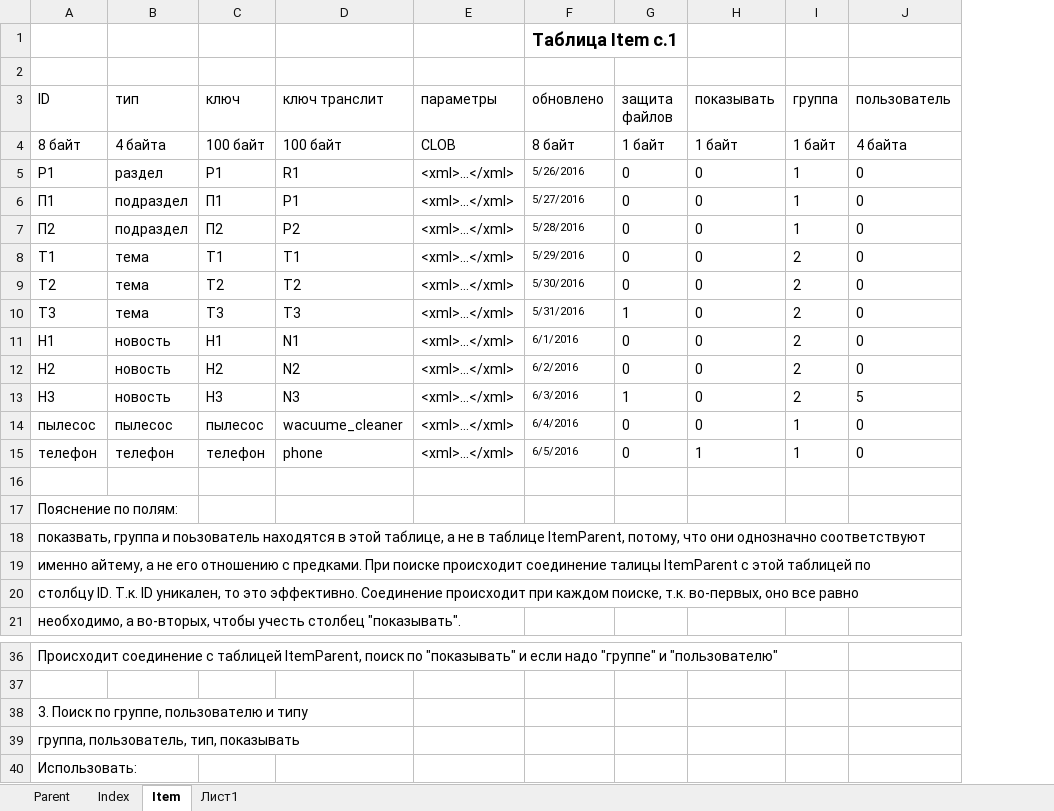
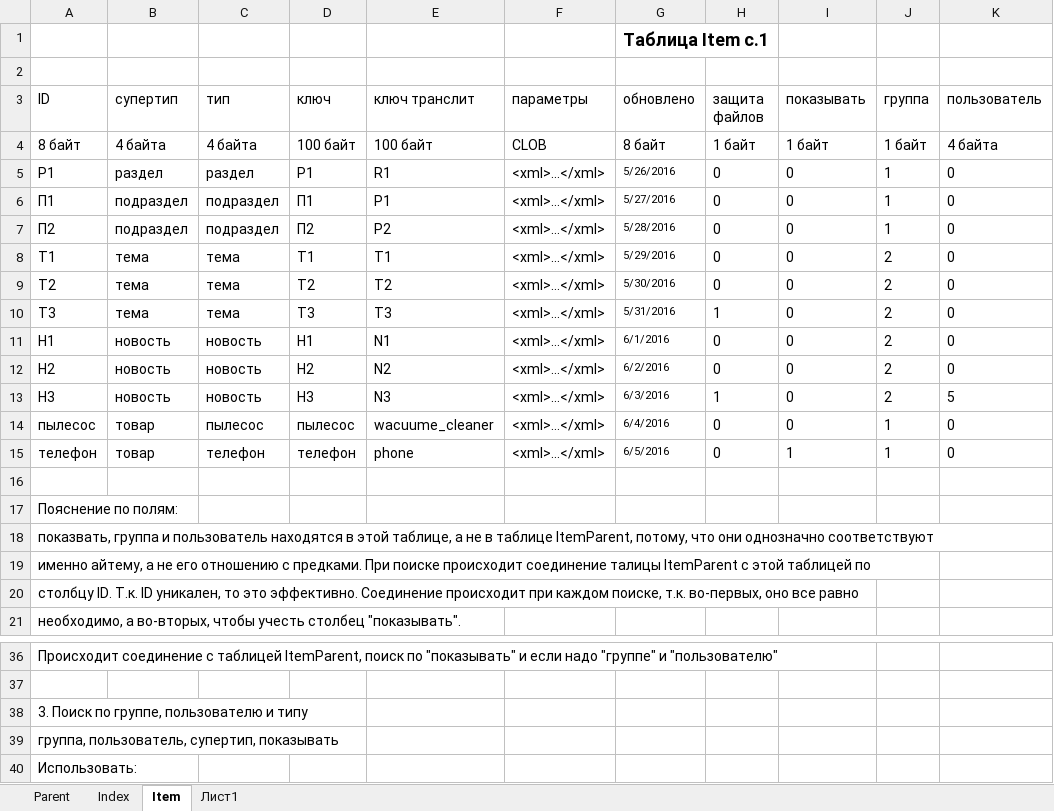
Before and after one commit to forever-scmdr/evolve, an Excel workbook: DOCS/all_tables_new.xlsx, sheet Item, drawn as a sheet; only a part is shown, gaps mark what is left out; values as stored, in another font and other column widths than the file's, no borders; the diff names each change by its address in the sheet, - before the commit and + after, or states it on an @@ line.

```diff
--- a/DOCS/all_tables_new.xlsx (sheet Item)
+++ b/DOCS/all_tables_new.xlsx (sheet Item)
+column B (супертип), rows 4-15: 4 байта | раздел | подраздел | подраздел | тема | тема | тема | новость | новость | новость | товар | товар
-A18 (ID): …группа и поьзователь находятся в…
+A18 (ID): …группа и пользователь находятся в…
-A39 (ID): группа, пользователь, тип, показывать
+A39 (ID): группа, пользователь, супертип, показывать
```
Also changed, not shown: 27 other files.
